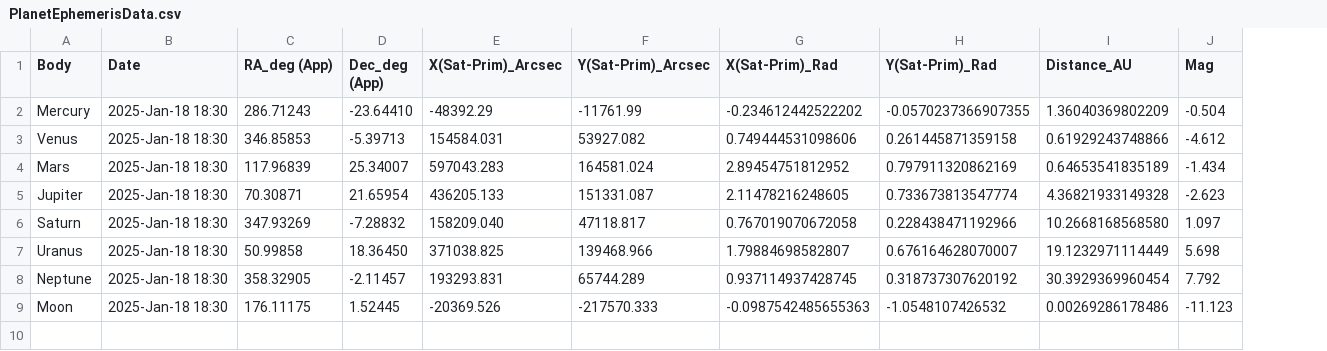
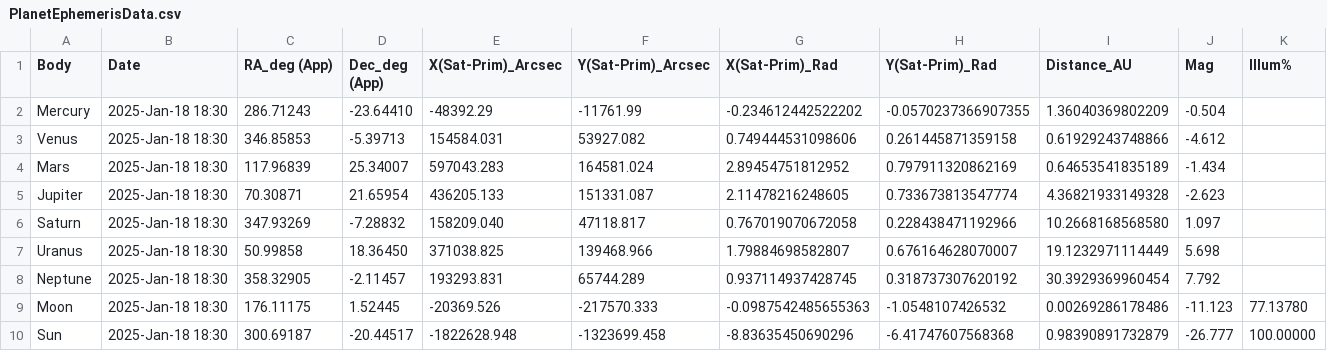
Before and after one commit to deannadeylami/STARS-Project, a CSV file: Assets/StreamingAssets/PlanetEphemerisData.csv, drawn as a sheet; the diff names each change by its address in the sheet, - before the commit and + after, or states it on an @@ line.

```diff
--- a/Assets/StreamingAssets/PlanetEphemerisData.csv
+++ b/Assets/StreamingAssets/PlanetEphemerisData.csv
+column K (Illum%), row 9: 77.13780
+row 10: Sun | 2025-Jan-18 18:30 | 300.69187 | -20.44517 | -1822628.948 | -1323699.458 | -8.83635450690296 | -6.41747607568368 | 0.98390891732879 | -26.777 | 100.00000
```
Also changed, not shown: 8 other files.
